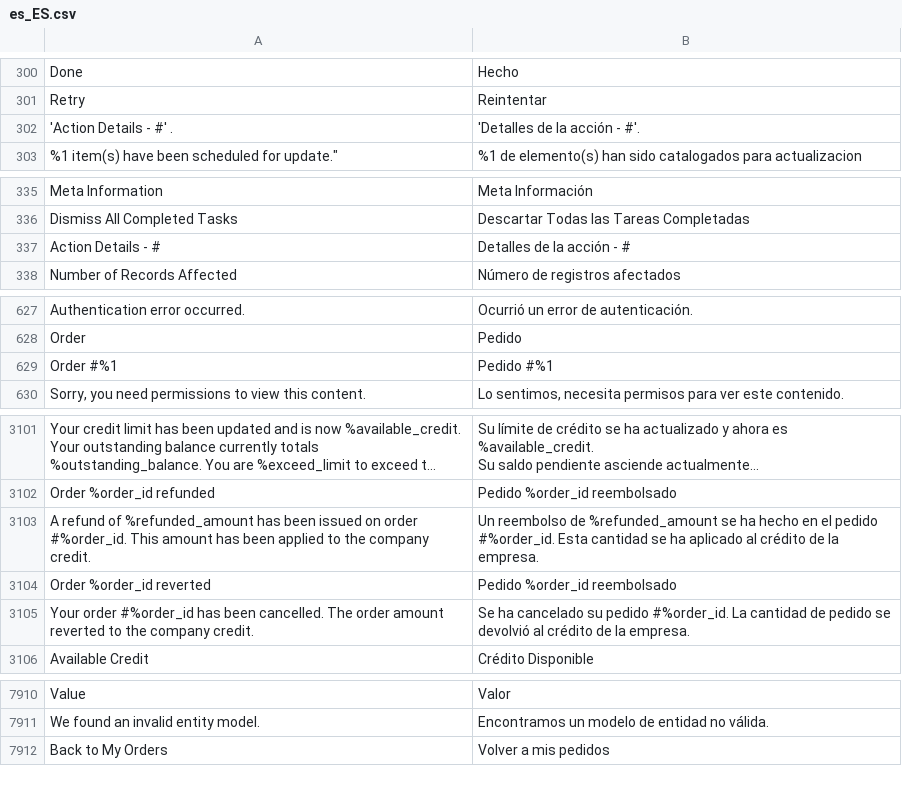
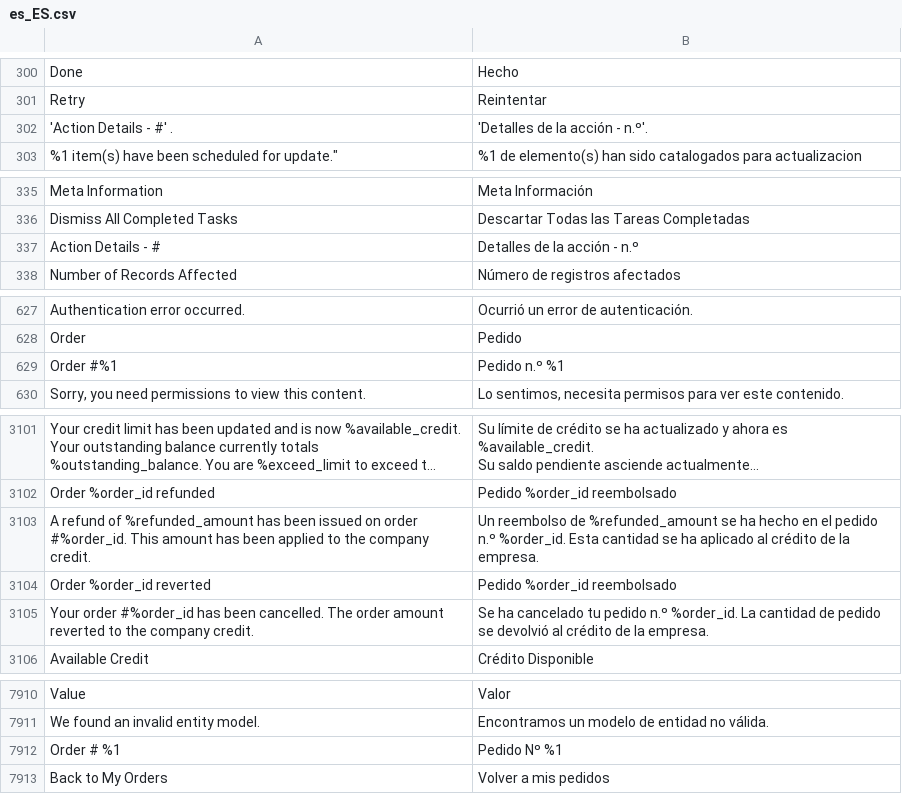
Before and after one commit to magento-l10n/language-es_ES, a CSV file: es_ES.csv, drawn as a sheet; only a part is shown, gaps mark what is left out; long unchanged cells end in …; the diff covers the shown part only; the diff names each change by its address in the sheet, - before the commit and + after, or states it on an @@ line.

Commit message:
Updating translations from Crowdin.

```diff
--- a/es_ES.csv
+++ b/es_ES.csv
-B302: 'Detalles de la acción - #'.
+B302: 'Detalles de la acción - n.º'.
-B337: Detalles de la acción - #
+B337: Detalles de la acción - n.º
-B629: Pedido #%1
+B629: Pedido n.º %1
-B3103: …el pedido #%order_id. Esta cantidad…
+B3103: …el pedido n.º %order_id. Esta cantidad…
-B3105: …ha cancelado su pedido #%order_id. La cantidad…
+B3105: …ha cancelado tu pedido n.º %order_id. La cantidad…
+row 7912: Order # %1 | Pedido Nº %1
```
Also changed, not shown: 1 edited cell elsewhere in this file, 1 other file.
